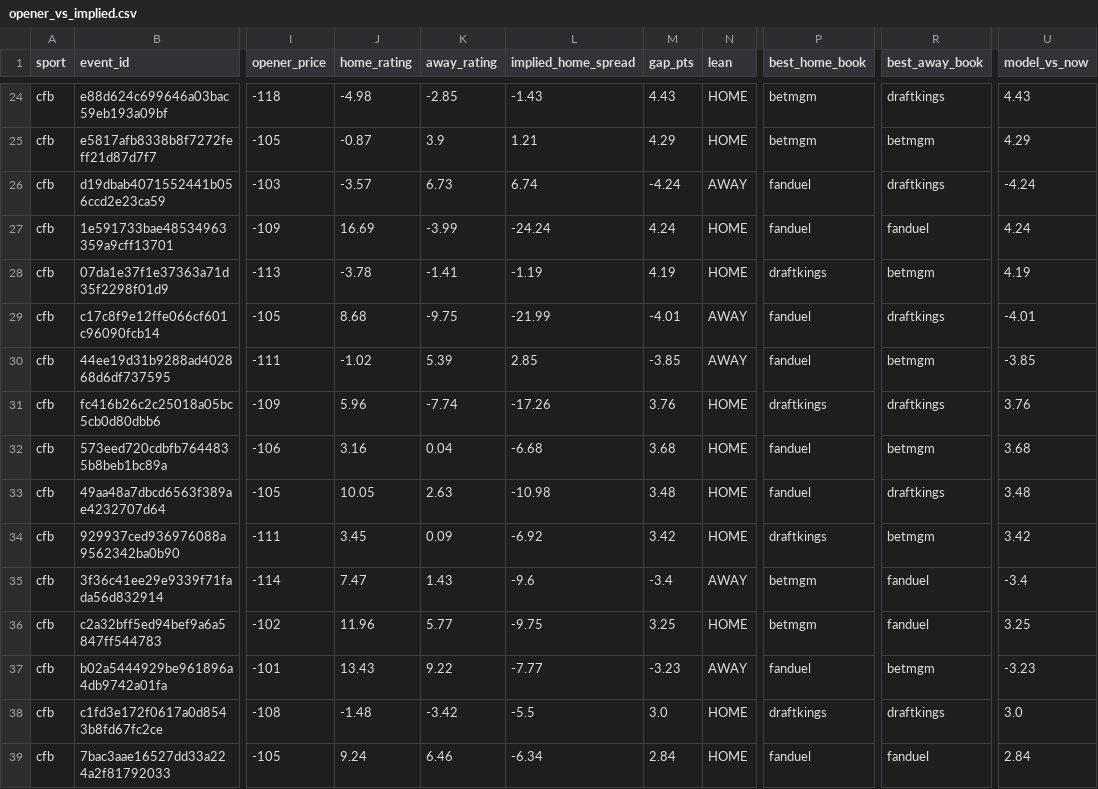
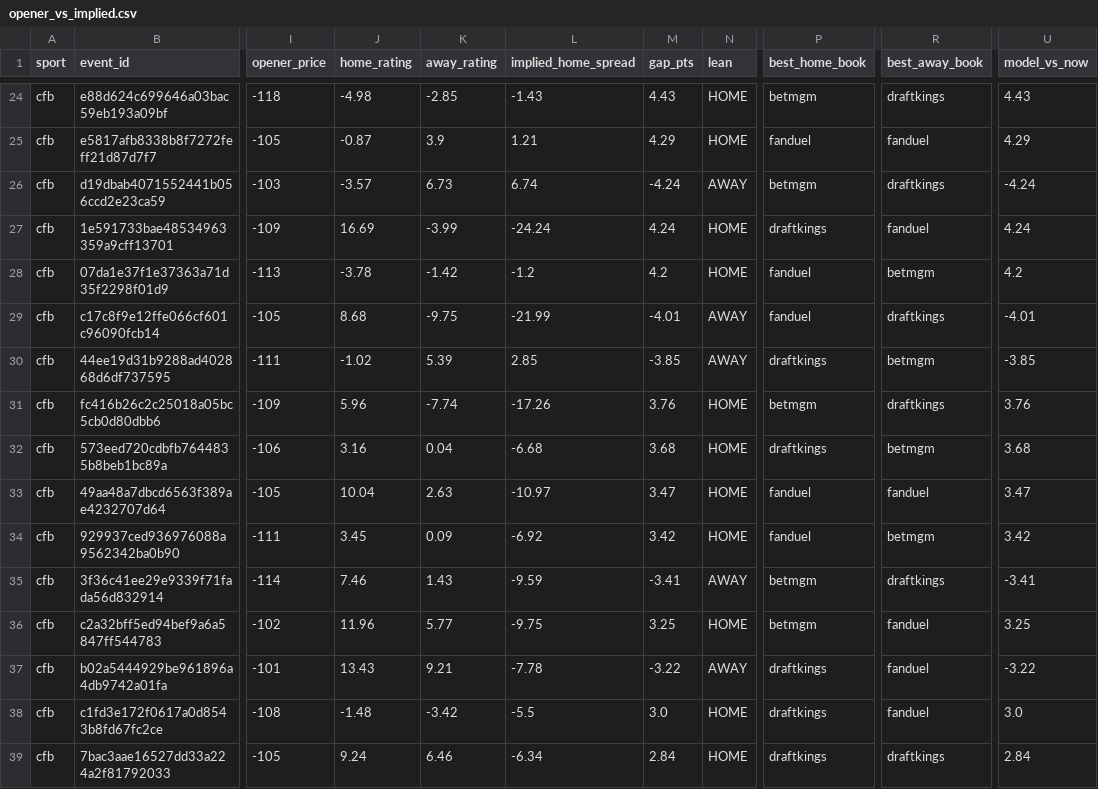
Before and after one commit to jmmoyer490/betting-data, a CSV file: data/opener_vs_implied.csv, drawn as a sheet; only a part is shown, gaps mark what is left out; the diff covers the shown part only; the diff names each change by its address in the sheet, - before the commit and + after, or states it on an @@ line.

```diff
--- a/data/opener_vs_implied.csv
+++ b/data/opener_vs_implied.csv
-P25 (best_home_book): betmgm
+P25 (best_home_book): fanduel
-R25 (best_away_book): betmgm
+R25 (best_away_book): fanduel
-P26 (best_home_book): fanduel
+P26 (best_home_book): betmgm
-P27 (best_home_book): fanduel
+P27 (best_home_book): draftkings
-K28 (away_rating): -1.41
+K28 (away_rating): -1.42
-L28 (implied_home_spread): -1.19
+L28 (implied_home_spread): -1.2
-M28 (gap_pts): 4.19
+M28 (gap_pts): 4.2
-P28 (best_home_book): draftkings
+P28 (best_home_book): fanduel
-U28 (model_vs_now): 4.19
+U28 (model_vs_now): 4.2
-P30 (best_home_book): fanduel
+P30 (best_home_book): draftkings
-P31 (best_home_book): draftkings
+P31 (best_home_book): betmgm
-P32 (best_home_book): fanduel
+P32 (best_home_book): draftkings
-J33 (home_rating): 10.05
+J33 (home_rating): 10.04
-L33 (implied_home_spread): -10.98
+L33 (implied_home_spread): -10.97
-M33 (gap_pts): 3.48
+M33 (gap_pts): 3.47
-R33 (best_away_book): draftkings
+R33 (best_away_book): fanduel
-U33 (model_vs_now): 3.48
+U33 (model_vs_now): 3.47
-P34 (best_home_book): draftkings
+P34 (best_home_book): fanduel
-J35 (home_rating): 7.47
+J35 (home_rating): 7.46
-L35 (implied_home_spread): -9.6
+L35 (implied_home_spread): -9.59
-M35 (gap_pts): -3.4
+M35 (gap_pts): -3.41
-R35 (best_away_book): fanduel
+R35 (best_away_book): draftkings
-U35 (model_vs_now): -3.4
+U35 (model_vs_now): -3.41
-K37 (away_rating): 9.22
+K37 (away_rating): 9.21
-L37 (implied_home_spread): -7.77
+L37 (implied_home_spread): -7.78
-M37 (gap_pts): -3.23
+M37 (gap_pts): -3.22
-P37 (best_home_book): fanduel
+P37 (best_home_book): draftkings
-R37 (best_away_book): betmgm
+R37 (best_away_book): fanduel
-U37 (model_vs_now): -3.23
+U37 (model_vs_now): -3.22
-R38 (best_away_book): draftkings
+R38 (best_away_book): fanduel
-P39 (best_home_book): fanduel
+P39 (best_home_book): draftkings
-R39 (best_away_book): fanduel
+R39 (best_away_book): draftkings
```
Also changed, not shown: 54 edited cells elsewhere in this file, data/power_ratings.csv, 1 other file.
